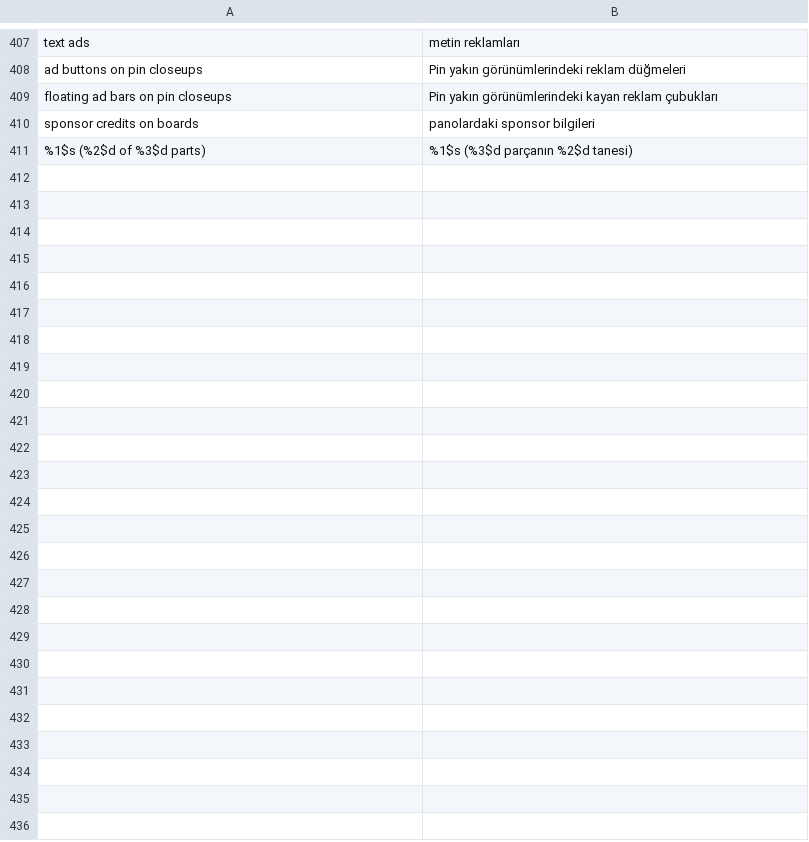
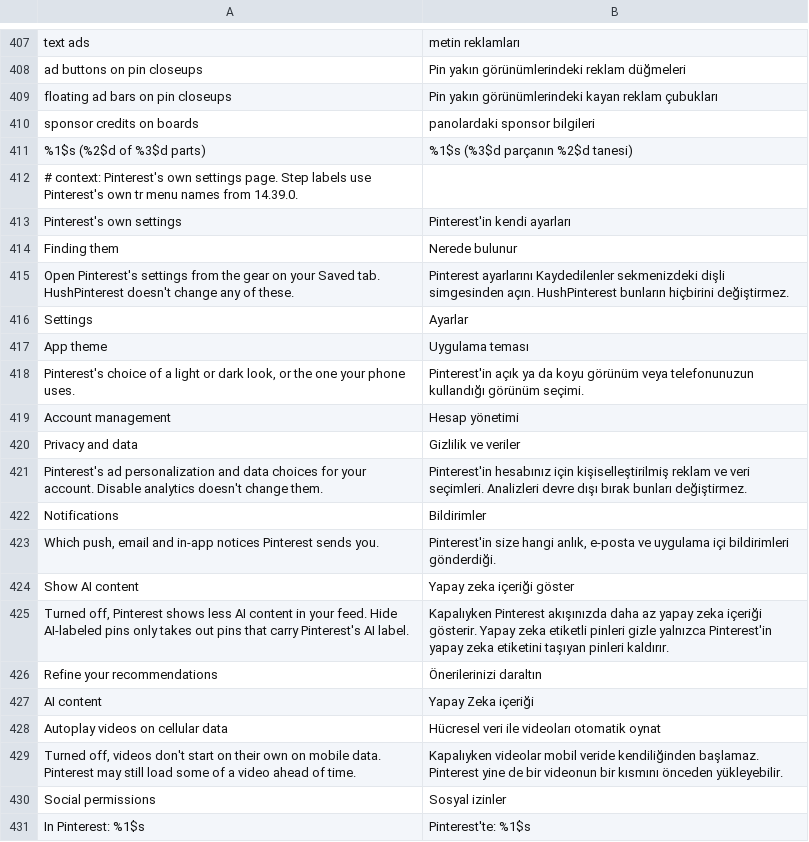
Before and after one commit to SA-SUJON/HushPinterest, a TSV file: extensions/shared/library/src/main/l10n/tr.tsv, drawn as a sheet; only a part is shown, gaps mark what is left out.

Commit message:
feat(settings): point to Pinterest's own theme, privacy and autoplay settings
Pinterest already has controls for its theme, privacy and data,
notifications, AI content and cellular autoplay, spread across
unrelated menus. A new Pinterest's own settings page under More
settings names the path to each one, reading every step's label from
Pinterest's own strings so the path matches the menus in the language
Pinterest shows, with a 14.39.0 English fallback for a dropped name.

The rows are info rows. Pinterest's link router does have settings
links, but the first of about 80 handlers to match a link wins, so
opening a screen from here waits for a device to show which handler
takes it. No new autoplay switch, and the autoplay row says Pinterest
may still load video ahead of time.

```diff
--- a/extensions/shared/library/src/main/l10n/tr.tsv
+++ b/extensions/shared/library/src/main/l10n/tr.tsv
@@ -411 +411,21 @@ sponsor credits on boards	panolardaki sponsor bilgileri
 %1$s (%2$d of %3$d parts)	%1$s (%3$d parçanın %2$d tanesi)
+# context: Pinterest's own settings page. Step labels use Pinterest's own tr menu names from 14.39.0.
+Pinterest's own settings	Pinterest'in kendi ayarları
+Finding them	Nerede bulunur
+Open Pinterest's settings from the gear on your Saved tab. HushPinterest doesn't change any of these.	Pinterest ayarlarını Kaydedilenler sekmenizdeki dişli simgesinden açın. HushPinterest bunların hiçbirini değiştirmez.
+Settings	Ayarlar
+App theme	Uygulama teması
+Pinterest's choice of a light or dark look, or the one your phone uses.	Pinterest'in açık ya da koyu görünüm veya telefonunuzun kullandığı görünüm seçimi.
+Account management	Hesap yönetimi
+Privacy and data	Gizlilik ve veriler
+Pinterest's ad personalization and data choices for your account. Disable analytics doesn't change them.	Pinterest'in hesabınız için kişiselleştirilmiş reklam ve veri seçimleri. Analizleri devre dışı bırak bunları değiştirmez.
+Notifications	Bildirimler
+Which push, email and in-app notices Pinterest sends you.	Pinterest'in size hangi anlık, e-posta ve uygulama içi bildirimleri gönderdiği.
+Show AI content	Yapay zeka içeriği göster
+Turned off, Pinterest shows less AI content in your feed. Hide AI-labeled pins only takes out pins that carry Pinterest's AI label.	Kapalıyken Pinterest akışınızda daha az yapay zeka içeriği gösterir. Yapay zeka etiketli pinleri gizle yalnızca Pinterest'in yapay zeka etiketini taşıyan pinleri kaldırır.
+Refine your recommendations	Önerilerinizi daraltın
+AI content	Yapay Zeka içeriği
+Autoplay videos on cellular data	Hücresel veri ile videoları otomatik oynat
+Turned off, videos don't start on their own on mobile data. Pinterest may still load some of a video ahead of time.	Kapalıyken videolar mobil veride kendiliğinden başlamaz. Pinterest yine de bir videonun bir kısmını önceden yükleyebilir.
+Social permissions	Sosyal izinler
+In Pinterest: %1$s	Pinterest'te: %1$s
```
Also changed, not shown: extensions/shared/library/src/main/l10n/de.tsv, extensions/shared/library/src/main/l10n/es.tsv, 13 other files.
